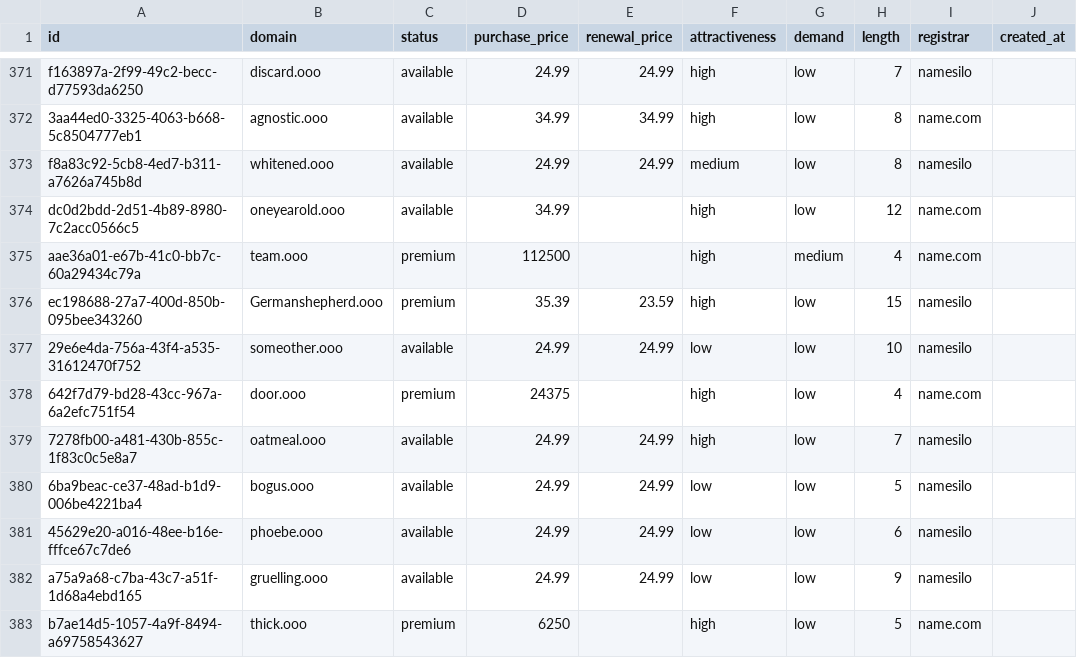
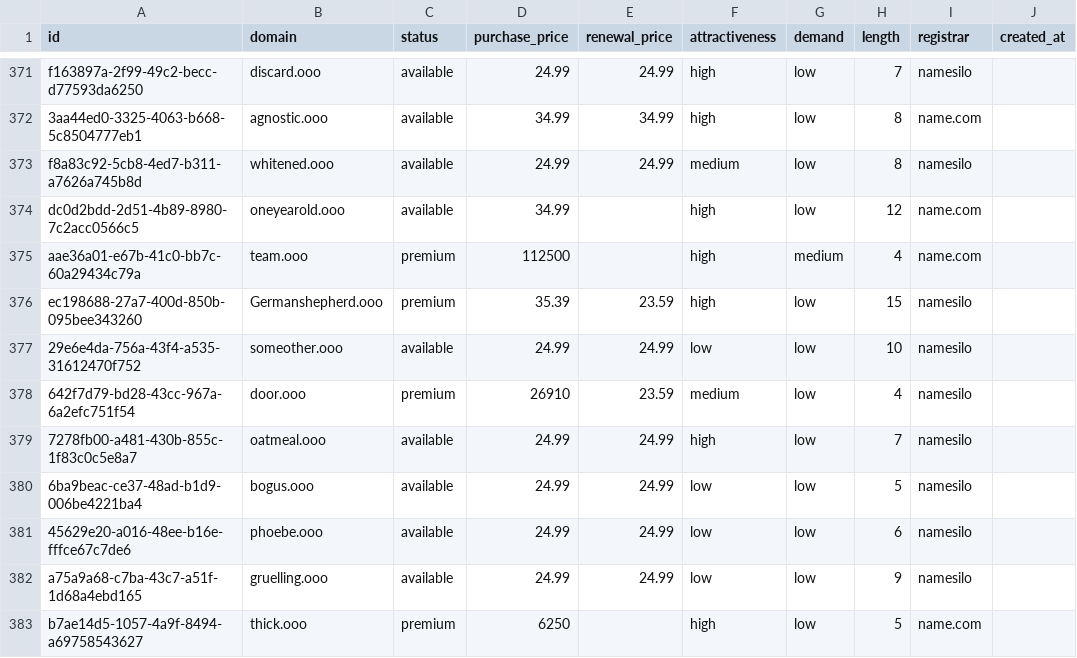
Before and after one commit to UniqueDomains/ooo-oneword-domains, a CSV file: ooo.csv, drawn as a sheet; only a part is shown, gaps mark what is left out; the diff names each change by its address in the sheet, - before the commit and + after, or states it on an @@ line.

Commit message:
Domains update

```diff
--- a/ooo.csv
+++ b/ooo.csv
-D378 (purchase_price): 24375
+D378 (purchase_price): 26910
-E378 (renewal_price): (empty)
+E378 (renewal_price): 23.59
-F378 (attractiveness): high
+F378 (attractiveness): medium
-I378 (registrar): name.com
+I378 (registrar): namesilo
```
Also changed, not shown: 4 other files.
